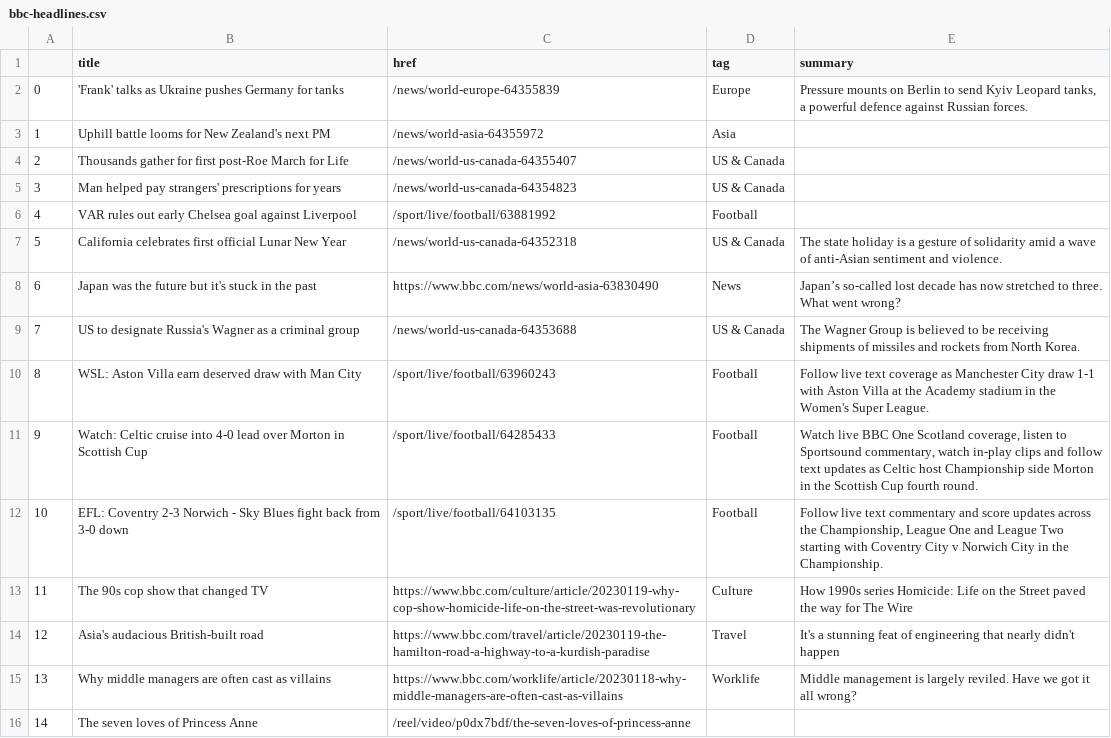
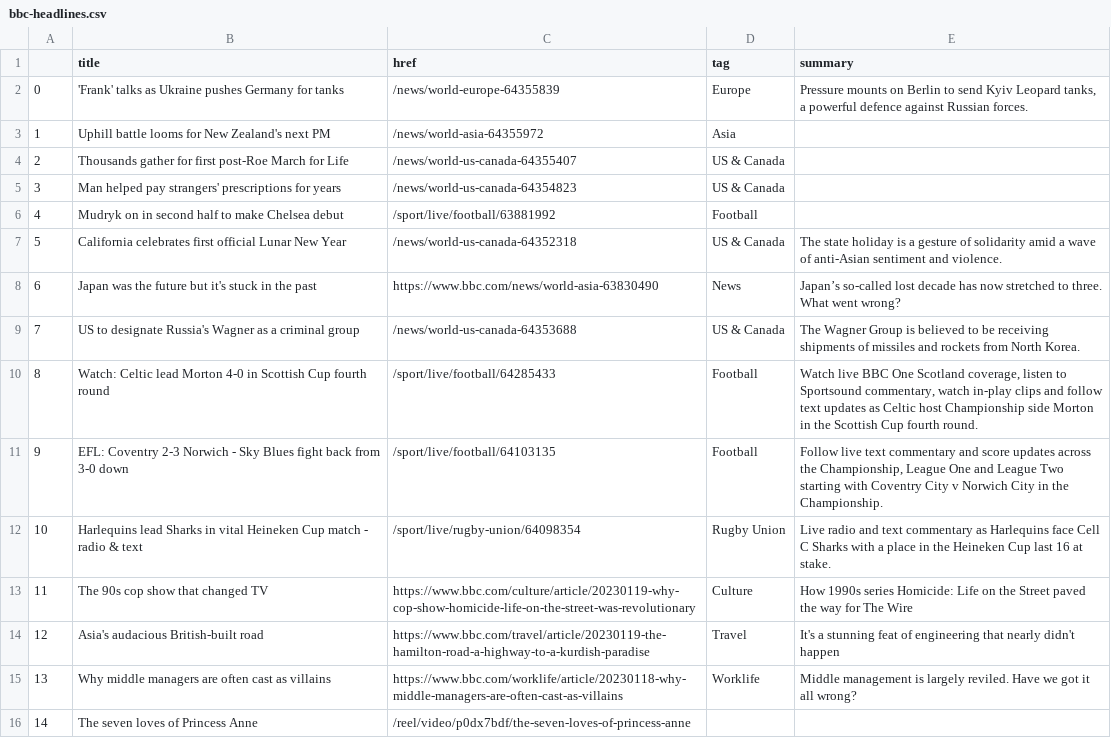
Before and after one commit to zhaoying2931/automatic-scraper, a CSV file: bbc-headlines.csv, drawn as a sheet; only a part is shown.

```diff
--- a/bbc-headlines.csv
+++ b/bbc-headlines.csv
@@ -5,3 +5,3 @@
 3,Man helped pay strangers' prescriptions for years,/news/world-us-canada-64354823,US & Canada,
-4,VAR rules out early Chelsea goal against Liverpool,/sport/live/football/63881992,Football,
+4,Mudryk on in second half to make Chelsea debut,/sport/live/football/63881992,Football,
 5,California celebrates first official Lunar New Year,/news/world-us-canada-64352318,US & Canada,The state holiday is a gesture of solidarity amid a wave of anti-Asian sentiment and violence.
@@ -9,5 +9,5 @@
 7,US to designate Russia's Wagner as a criminal group,/news/world-us-canada-64353688,US & Canada,The Wagner Group is believed to be receiving shipments of missiles and rockets from North Korea.
-8,WSL: Aston Villa earn deserved draw with Man City,/sport/live/football/63960243,Football,Follow live text coverage as Manchester City draw 1-1 with Aston Villa at the Academy stadium in the Women's Super League.
-9,Watch: Celtic cruise into 4-0 lead over Morton in Scottish Cup,/sport/live/football/64285433,Football,"Watch live BBC One Scotland coverage, listen to Sportsound commentary, watch in-play clips and follow text updates as Celtic host Championship side Morton in the Scottish Cup fourth round."
-10,EFL: Coventry 2-3 Norwich - Sky Blues fight back from 3-0 down,/sport/live/football/64103135,Football,"Follow live text commentary and score updates across the Championship, League One and League Two starting with Coventry City v Norwich City in the Championship."
+8,Watch: Celtic lead Morton 4-0 in Scottish Cup fourth round,/sport/live/football/64285433,Football,"Watch live BBC One Scotland coverage, listen to Sportsound commentary, watch in-play clips and follow text updates as Celtic host Championship side Morton in the Scottish Cup fourth round."
+9,EFL: Coventry 2-3 Norwich - Sky Blues fight back from 3-0 down,/sport/live/football/64103135,Football,"Follow live text commentary and score updates across the Championship, League One and League Two starting with Coventry City v Norwich City in the Championship."
+10,Harlequins lead Sharks in vital Heineken Cup match - radio & text,/sport/live/rugby-union/64098354,Rugby Union,Live radio and text commentary as Harlequins face Cell C Sharks with a place in the Heineken Cup last 16 at stake.
 11,The 90s cop show that changed TV,https://www.bbc.com/culture/article/20230119-why-cop-show-homicide-life-on-the-street-was-revolutionary,Culture,How 1990s series Homicide: Life on the Street paved the way for The Wire
```
